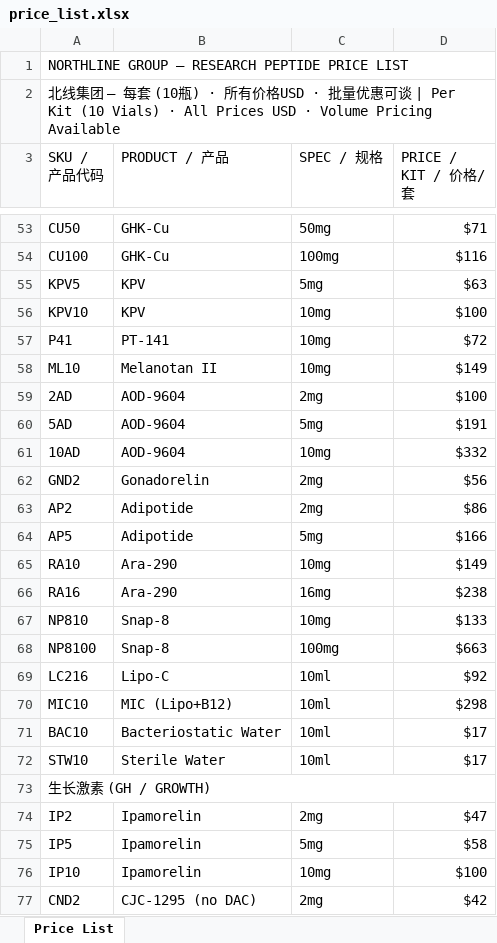
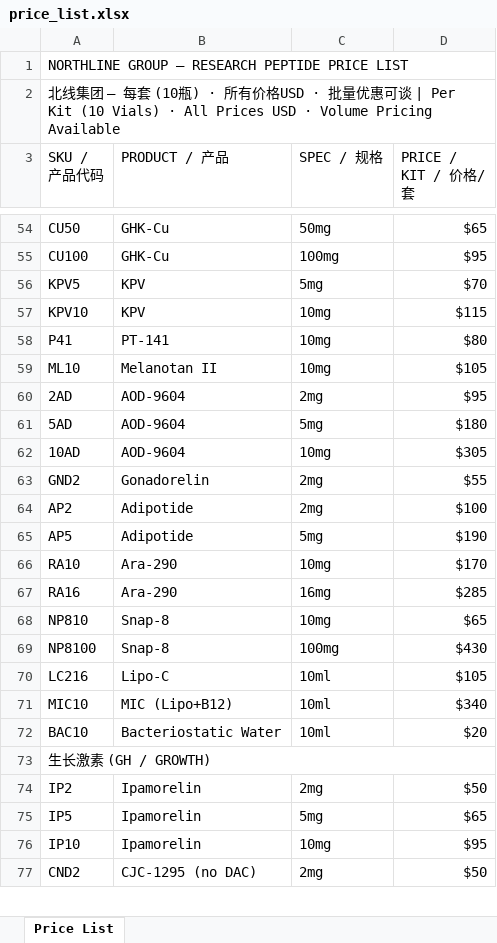
Before and after one commit to mjmjr2013/peptide-agents, an Excel workbook: static/price_list.xlsx, sheet Price List, drawn as a sheet; only a part is shown, gaps mark what is left out; values as stored, in another font and other column widths than the file's, no cell formats; removed rows and columns are numbered as before the commit, all else as after; the diff covers the shown part only; the diff names each change by its address in the sheet, - before the commit and + after, or states it on an @@ line.

```diff
--- a/static/price_list.xlsx (sheet Price List)
+++ b/static/price_list.xlsx (sheet Price List)
-D54 (PRICE / KIT / 价格/套): $71
+D54 (PRICE / KIT / 价格/套): $65
-D55 (PRICE / KIT / 价格/套): $116
+D55 (PRICE / KIT / 价格/套): $95
-D56 (PRICE / KIT / 价格/套): $63
+D56 (PRICE / KIT / 价格/套): $70
-D57 (PRICE / KIT / 价格/套): $100
+D57 (PRICE / KIT / 价格/套): $115
-D58 (PRICE / KIT / 价格/套): $72
+D58 (PRICE / KIT / 价格/套): $80
-D59 (PRICE / KIT / 价格/套): $149
+D59 (PRICE / KIT / 价格/套): $105
-D60 (PRICE / KIT / 价格/套): $100
+D60 (PRICE / KIT / 价格/套): $95
-D61 (PRICE / KIT / 价格/套): $191
+D61 (PRICE / KIT / 价格/套): $180
-D62 (PRICE / KIT / 价格/套): $332
+D62 (PRICE / KIT / 价格/套): $305
-D63 (PRICE / KIT / 价格/套): $56
+D63 (PRICE / KIT / 价格/套): $55
-D64 (PRICE / KIT / 价格/套): $86
+D64 (PRICE / KIT / 价格/套): $100
-D65 (PRICE / KIT / 价格/套): $166
+D65 (PRICE / KIT / 价格/套): $190
-D66 (PRICE / KIT / 价格/套): $149
+D66 (PRICE / KIT / 价格/套): $170
-D67 (PRICE / KIT / 价格/套): $238
+D67 (PRICE / KIT / 价格/套): $285
-D68 (PRICE / KIT / 价格/套): $133
+D68 (PRICE / KIT / 价格/套): $65
-D69 (PRICE / KIT / 价格/套): $663
+D69 (PRICE / KIT / 价格/套): $430
-D70 (PRICE / KIT / 价格/套): $92
+D70 (PRICE / KIT / 价格/套): $105
-D71 (PRICE / KIT / 价格/套): $298
+D71 (PRICE / KIT / 价格/套): $340
-D72 (PRICE / KIT / 价格/套): $17
+D72 (PRICE / KIT / 价格/套): $20
-row 72: STW10 | Sterile Water | 10ml | $17
-D74 (PRICE / KIT / 价格/套): $47
+D74 (PRICE / KIT / 价格/套): $50
-D75 (PRICE / KIT / 价格/套): $58
+D75 (PRICE / KIT / 价格/套): $65
-D76 (PRICE / KIT / 价格/套): $100
+D76 (PRICE / KIT / 价格/套): $95
-D77 (PRICE / KIT / 价格/套): $42
+D77 (PRICE / KIT / 价格/套): $50
```
Also changed, not shown: 3 added rows, 2 removed rows and 124 edited cells elsewhere in this sheet, cell formats, 30 other files.
